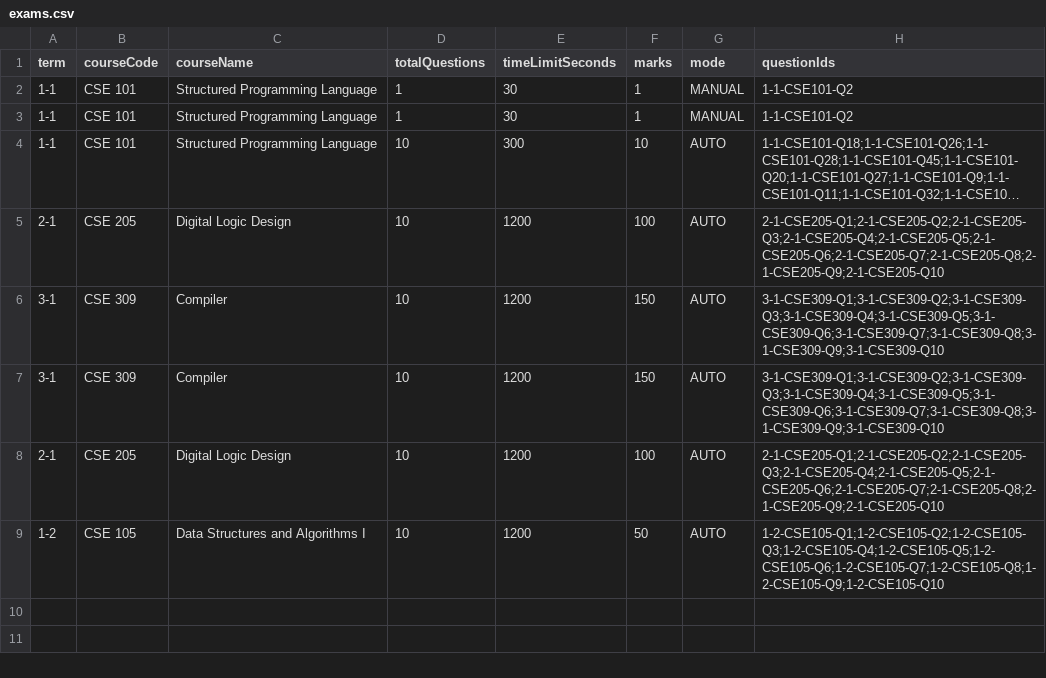
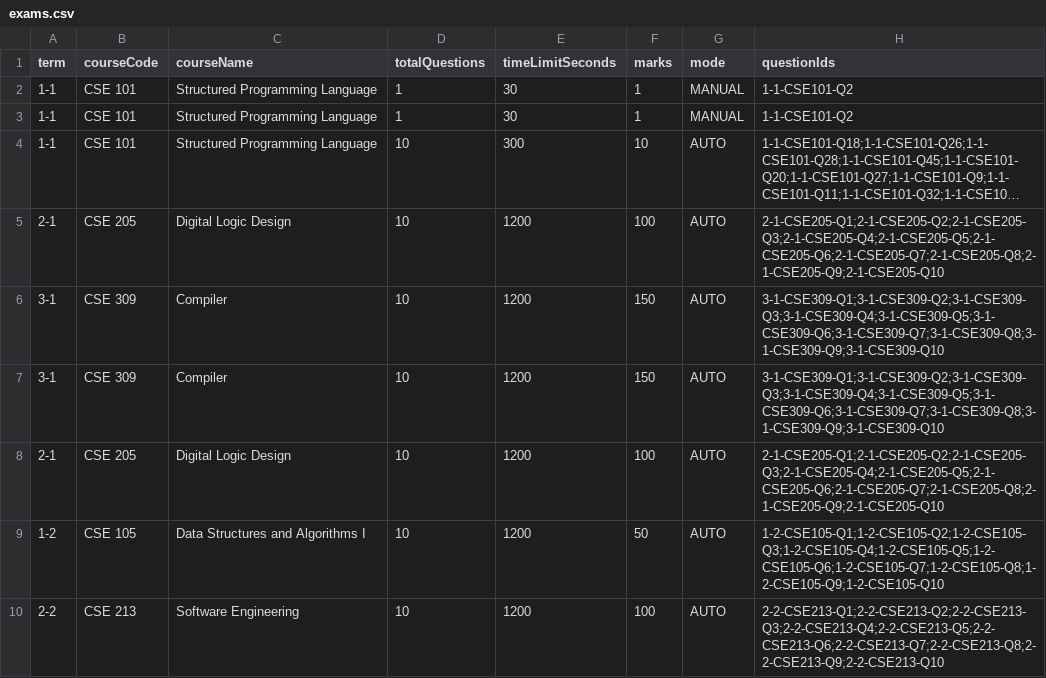
Before and after one commit to Atanu9516/javafx-Project, a CSV file: ONLINEMCQEXAM/src/main/resources/exams.csv, drawn as a sheet; long unchanged cells end in …; the diff names each change by its address in the sheet, - before the commit and + after, or states it on an @@ line.

```diff
--- a/ONLINEMCQEXAM/src/main/resources/exams.csv
+++ b/ONLINEMCQEXAM/src/main/resources/exams.csv
+row 10: 2-2 | CSE 213 | Software Engineering | 10 | 1200 | 100 | AUTO | 2-2-CSE213-Q1;2-2-CSE213-Q2;2-2-CSE213-Q3;2-2-CSE213-Q4;2-2-CSE213-Q5;2-2-CSE213-Q6;2-2-CSE213-Q7;2-2-CSE213-Q8;2-2-CSE213-Q9;2-2-CSE213-Q10
```
Also changed, not shown: ONLINEMCQEXAM/data/users.csv, ONLINEMCQEXAM/schedule.csv, 36 other files.
